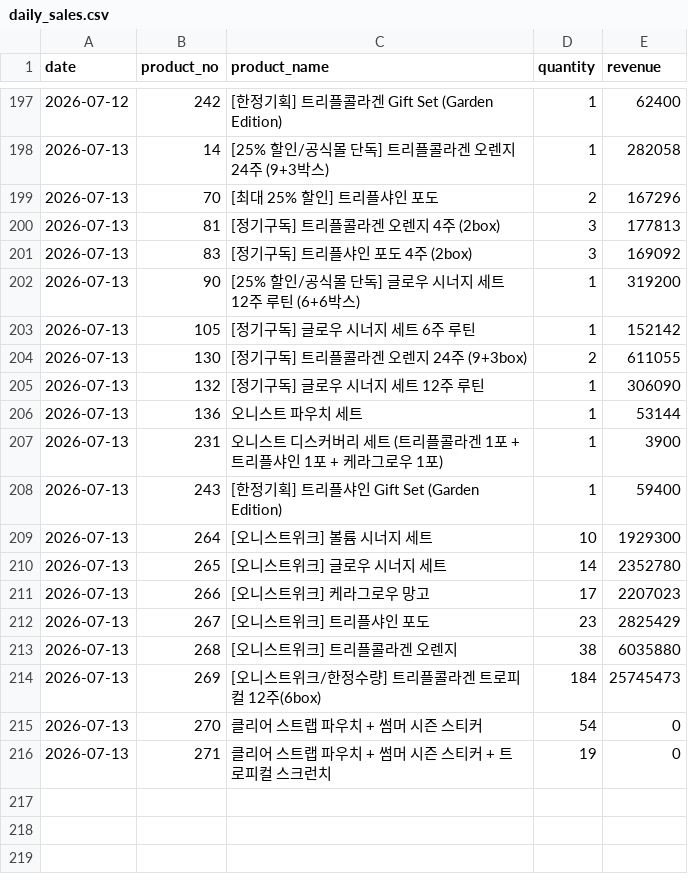
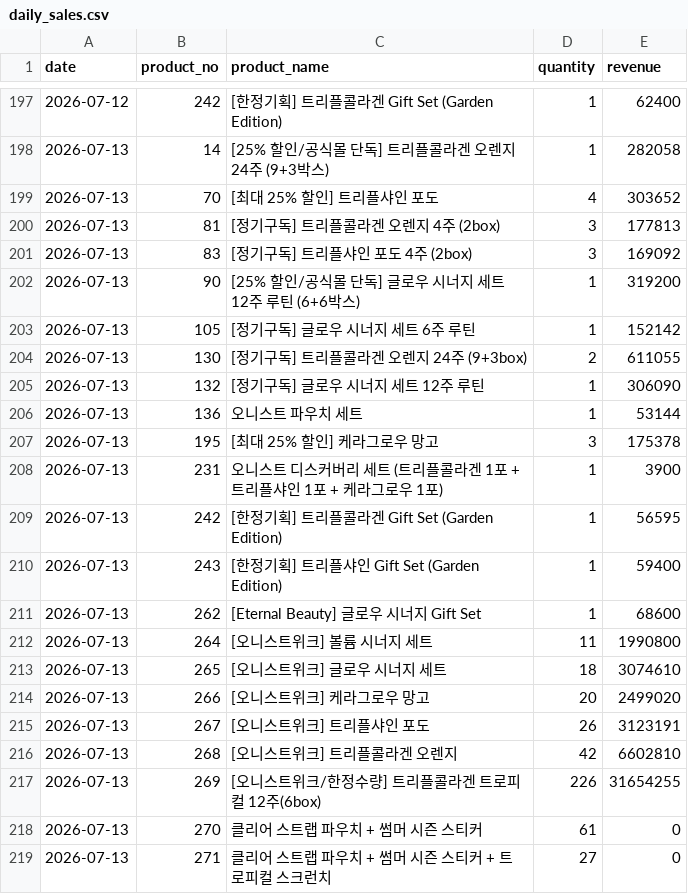
Before and after one commit to kaioh1010/cafe24-tracker, a CSV file: data/daily_sales.csv, drawn as a sheet; only a part is shown, gaps mark what is left out.

```diff
--- a/data/daily_sales.csv
+++ b/data/daily_sales.csv
@@ -198,3 +198,3 @@ date,product_no,product_name,quantity,revenue
 2026-07-13,14,[25% 할인/공식몰 단독] 트리플콜라겐 오렌지 24주 (9+3박스),1,282058
-2026-07-13,70,[최대 25% 할인] 트리플샤인 포도,2,167296
+2026-07-13,70,[최대 25% 할인] 트리플샤인 포도,4,303652
 2026-07-13,81,[정기구독] 트리플콜라겐 오렌지 4주 (2box),3,177813
@@ -206,11 +206,14 @@ date,product_no,product_name,quantity,revenue
 2026-07-13,136,오니스트 파우치 세트,1,53144
+2026-07-13,195,[최대 25% 할인] 케라그로우 망고,3,175378
 2026-07-13,231,오니스트 디스커버리 세트 (트리플콜라겐 1포 + 트리플샤인 1포 + 케라그로우 1포),1,3900
+2026-07-13,242,[한정기획] 트리플콜라겐 Gift Set (Garden Edition),1,56595
 2026-07-13,243,[한정기획] 트리플샤인 Gift Set (Garden Edition),1,59400
-2026-07-13,264,[오니스트위크] 볼륨 시너지 세트,10,1929300
-2026-07-13,265,[오니스트위크] 글로우 시너지 세트,14,2352780
-2026-07-13,266,[오니스트위크] 케라그로우 망고,17,2207023
-2026-07-13,267,[오니스트위크] 트리플샤인 포도,23,2825429
-2026-07-13,268,[오니스트위크] 트리플콜라겐 오렌지,38,6035880
-2026-07-13,269,[오니스트위크/한정수량] 트리플콜라겐 트로피컬 12주(6box),184,25745473
-2026-07-13,270,클리어 스트랩 파우치 + 썸머 시즌 스티커,54,0
-2026-07-13,271,클리어 스트랩 파우치 + 썸머 시즌 스티커 + 트로피컬 스크런치,19,0
+2026-07-13,262,[Eternal Beauty] 글로우 시너지 Gift Set,1,68600
+2026-07-13,264,[오니스트위크] 볼륨 시너지 세트,11,1990800
+2026-07-13,265,[오니스트위크] 글로우 시너지 세트,18,3074610
+2026-07-13,266,[오니스트위크] 케라그로우 망고,20,2499020
+2026-07-13,267,[오니스트위크] 트리플샤인 포도,26,3123191
+2026-07-13,268,[오니스트위크] 트리플콜라겐 오렌지,42,6602810
+2026-07-13,269,[오니스트위크/한정수량] 트리플콜라겐 트로피컬 12주(6box),226,31654255
+2026-07-13,270,클리어 스트랩 파우치 + 썸머 시즌 스티커,61,0
+2026-07-13,271,클리어 스트랩 파우치 + 썸머 시즌 스티커 + 트로피컬 스크런치,27,0
```
